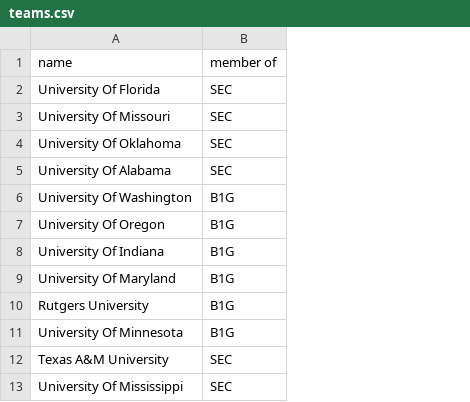
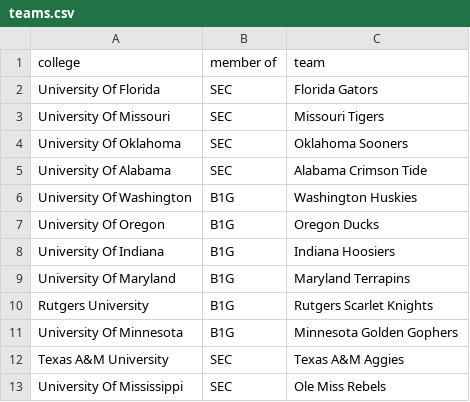
Before and after one commit to danielee982/diamond-knowledge-graph, a CSV file: data/processed/teams.csv, drawn as a sheet; the diff names each change by its address in the sheet, - before the commit and + after, or states it on an @@ line.

Commit message:
edited dataset

```diff
--- a/data/processed/teams.csv
+++ b/data/processed/teams.csv
+column C (team), rows 2-13: Florida Gators | Missouri Tigers | Oklahoma Sooners | Alabama Crimson Tide | Washington Huskies | Oregon Ducks | Indiana Hoosiers | Maryland Terrapins | Rutgers Scarlet Knights | Minnesota Golden Gophers | Texas A&M Aggies | Ole Miss Rebels
-A1: name
+A1: college
```
Also changed, not shown: 6 other files.
